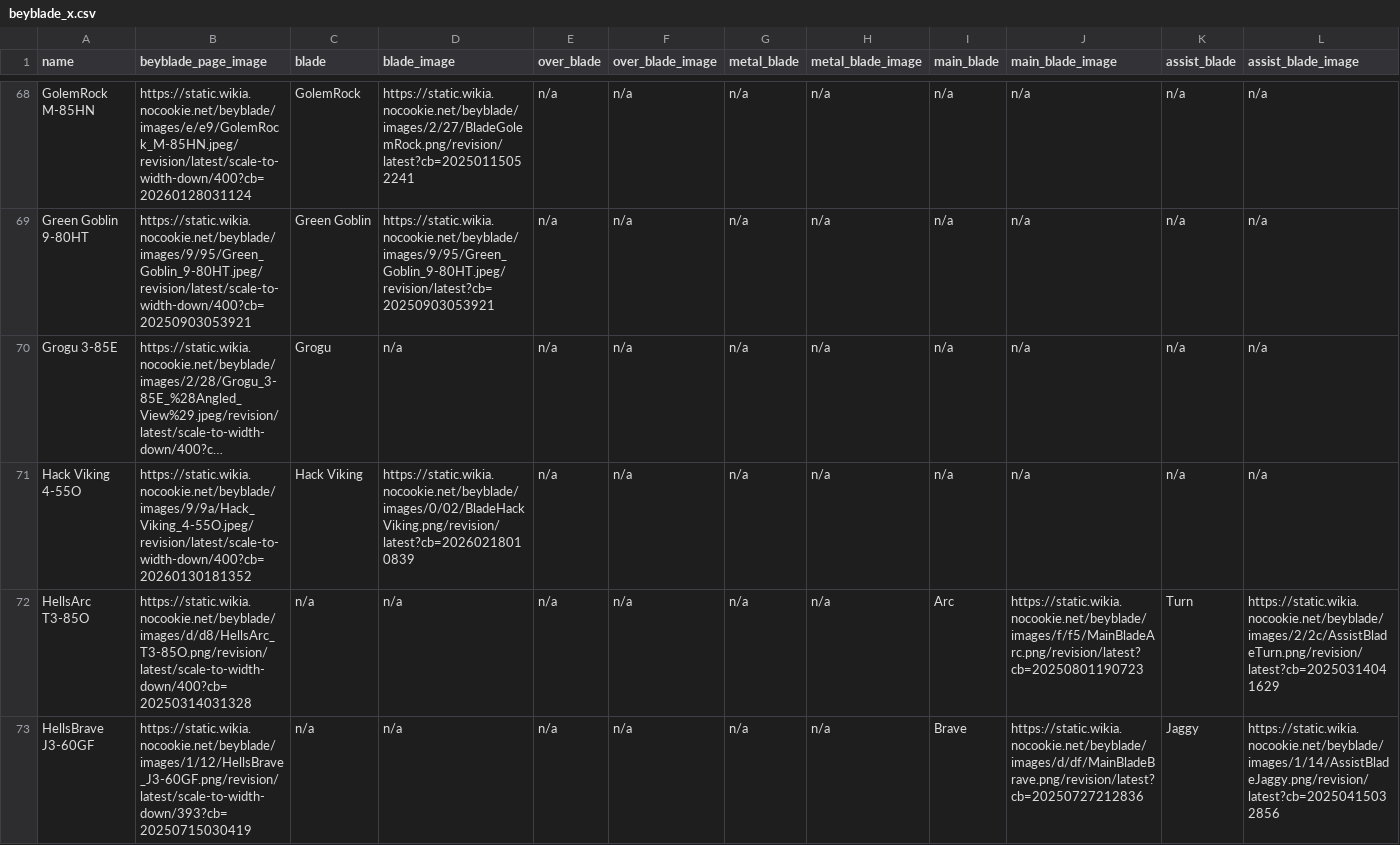
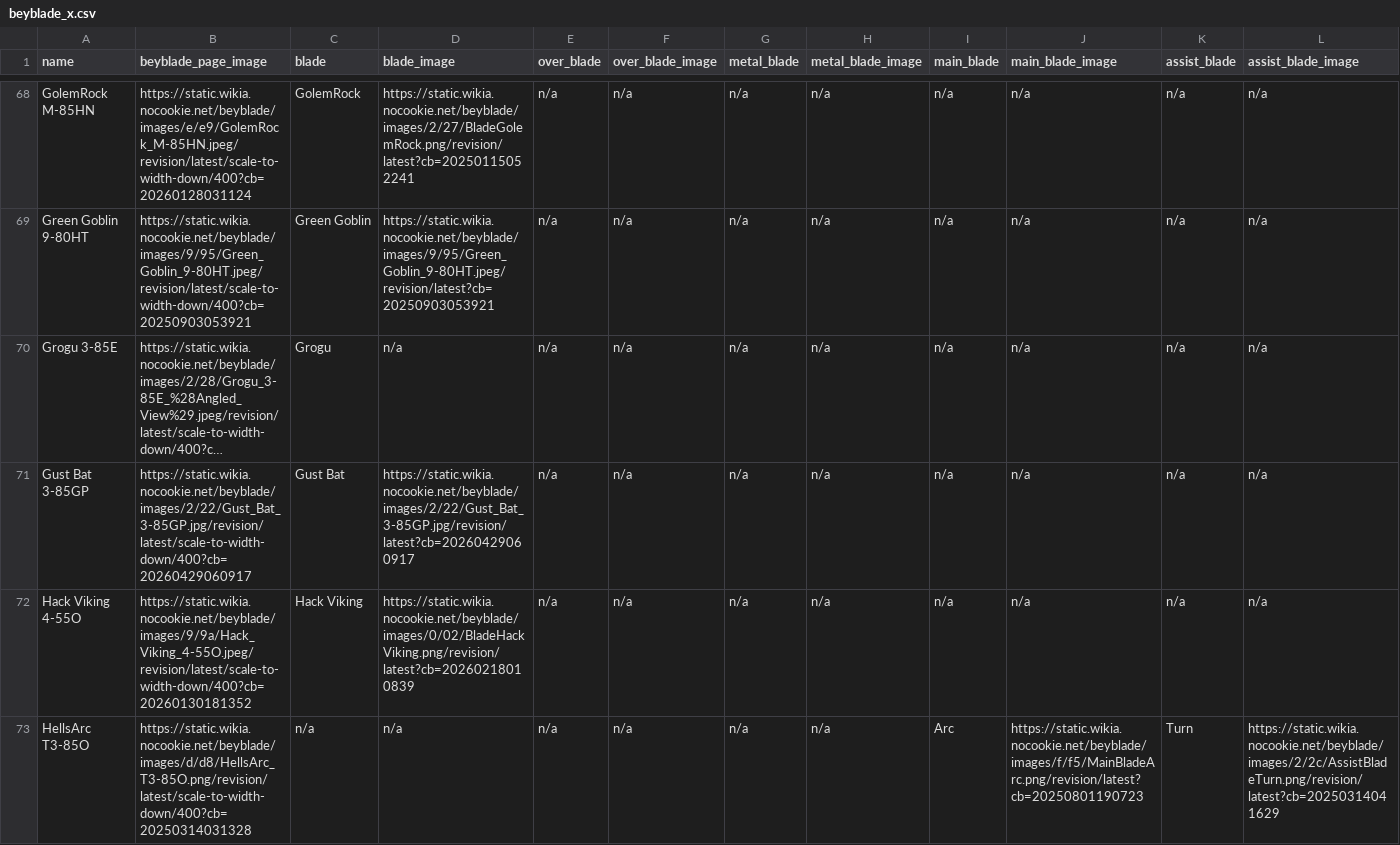
Before and after one commit to OneDime/Software-Beyblade, a CSV file: beyblade_x.csv, drawn as a sheet; only a part is shown, gaps mark what is left out; the shorter side is filled out with more unchanged rows; long unchanged cells end in …; rows hold the shown columns only; the diff names each change by its address in the sheet, - before the commit and + after, or states it on an @@ line.

```diff
--- a/beyblade_x.csv
+++ b/beyblade_x.csv
+row 71: Gust Bat 3-85GP | https://static.wikia.nocookie.net/beyblade/images/2/22/Gust_Bat_3-85GP.jpg/revision/latest/scale-to-width-down/400?cb=20260429060917 | Gust Bat | https://static.wikia.nocookie.net/beyblade/images/2/22/Gust_Bat_3-85GP.jpg/revision/latest?cb=20260429060917 | n/a | n/a | n/a | n/a | n/a | n/a | n/a | n/a
```
Also changed, not shown: 2 other files.
